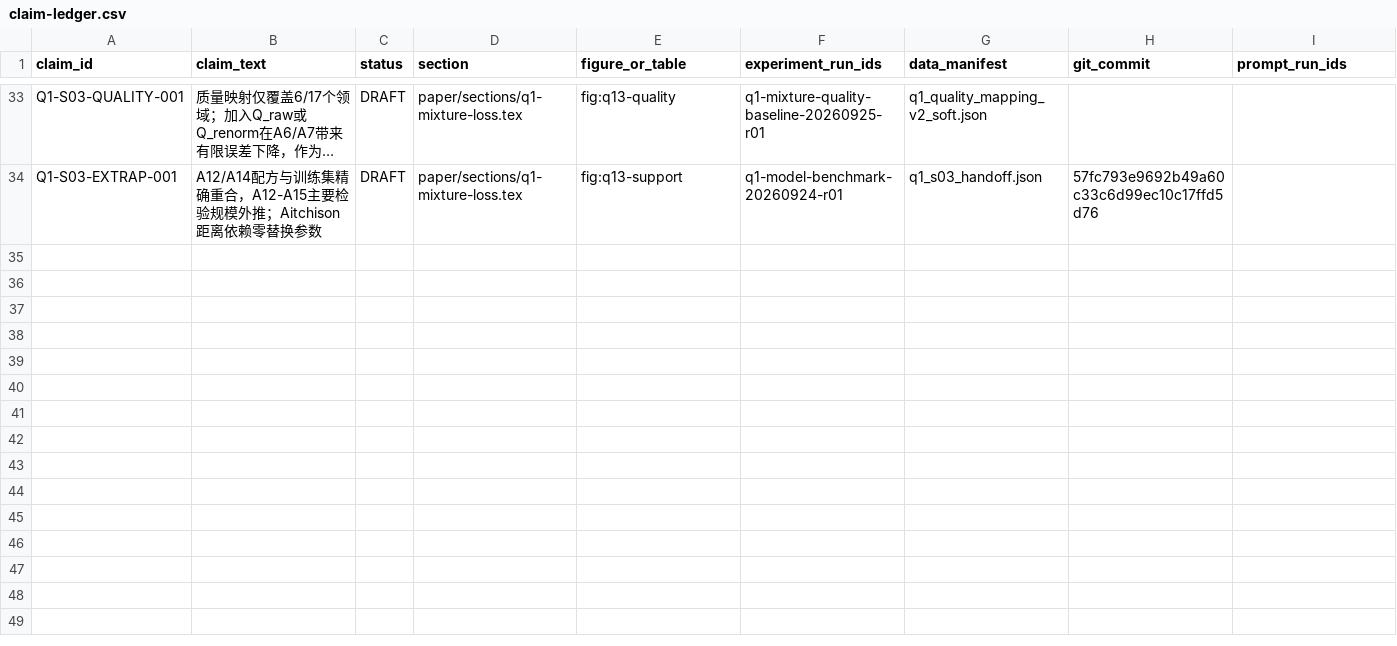
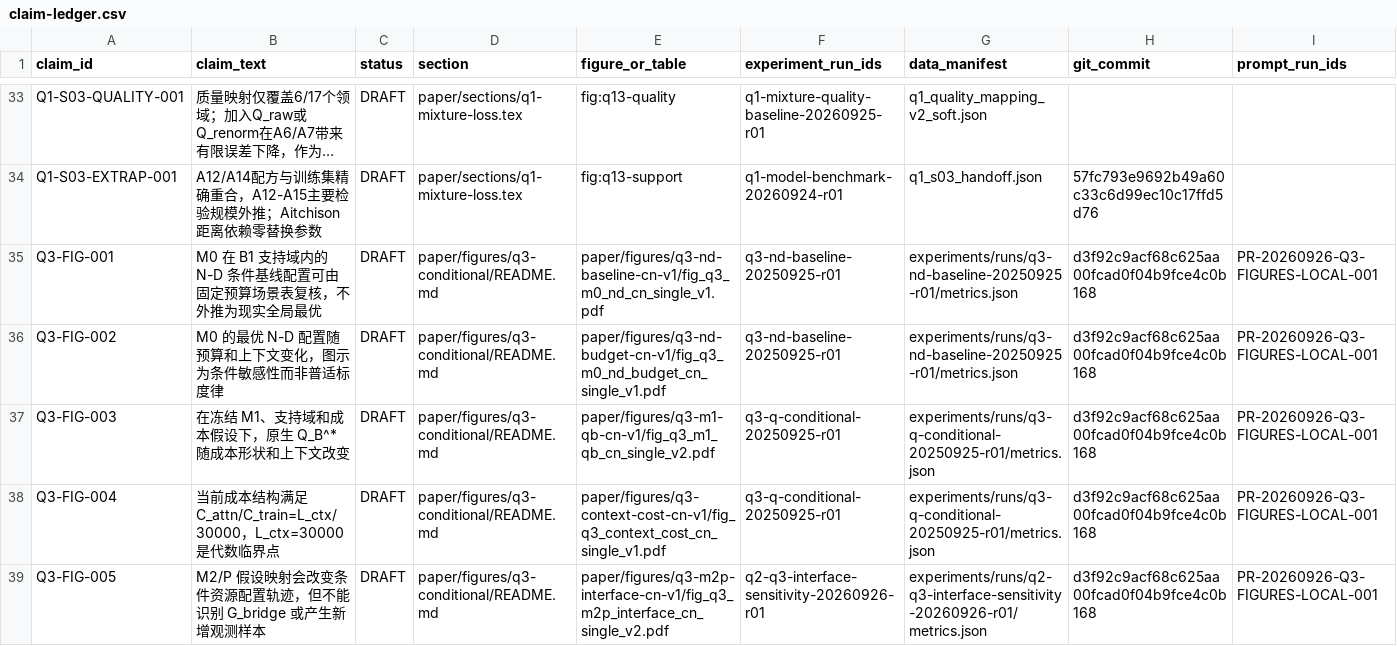
Before and after one commit to xiaoyuankele/huawei-cup-2026-team, a CSV file: paper/claim-ledger.csv, drawn as a sheet; only a part is shown, gaps mark what is left out; long unchanged cells end in …; rows hold the shown columns only; the diff names each change by its address in the sheet, - before the commit and + after, or states it on an @@ line.

Commit message:
paper: add Q3 Chinese single-figure candidate package

```diff
--- a/paper/claim-ledger.csv
+++ b/paper/claim-ledger.csv
+row 35: Q3-FIG-001 | M0 在 B1 支持域内的 N-D 条件基线配置可由固定预算场景表复核，不外推为现实全局最优 | DRAFT | paper/figures/q3-conditional/README.md | paper/figures/q3-nd-baseline-cn-v1/fig_q3_m0_nd_cn_single_v1.pdf | q3-nd-baseline-20250925-r01 | experiments/runs/q3-nd-baseline-20250925-r01/metrics.json | d3f92c9acf68c625aa00fcad0f04b9fce4c0b168 | PR-20260926-Q3-FIGURES-LOCAL-001
+row 36: Q3-FIG-002 | M0 的最优 N-D 配置随预算和上下文变化，图示为条件敏感性而非普适标度律 | DRAFT | paper/figures/q3-conditional/README.md | paper/figures/q3-nd-budget-cn-v1/fig_q3_m0_nd_budget_cn_single_v1.pdf | q3-nd-baseline-20250925-r01 | experiments/runs/q3-nd-baseline-20250925-r01/metrics.json | d3f92c9acf68c625aa00fcad0f04b9fce4c0b168 | PR-20260926-Q3-FIGURES-LOCAL-001
+row 37: Q3-FIG-003 | 在冻结 M1、支持域和成本假设下，原生 Q_B^* 随成本形状和上下文改变 | DRAFT | paper/figures/q3-conditional/README.md | paper/figures/q3-m1-qb-cn-v1/fig_q3_m1_qb_cn_single_v2.pdf | q3-q-conditional-20250925-r01 | experiments/runs/q3-q-conditional-20250925-r01/metrics.json | d3f92c9acf68c625aa00fcad0f04b9fce4c0b168 | PR-20260926-Q3-FIGURES-LOCAL-001
+row 38: Q3-FIG-004 | 当前成本结构满足 C_attn/C_train=L_ctx/30000，L_ctx=30000 是代数临界点 | DRAFT | paper/figures/q3-conditional/README.md | paper/figures/q3-context-cost-cn-v1/fig_q3_context_cost_cn_single_v1.pdf | q3-q-conditional-20250925-r01 | experiments/runs/q3-q-conditional-20250925-r01/metrics.json | d3f92c9acf68c625aa00fcad0f04b9fce4c0b168 | PR-20260926-Q3-FIGURES-LOCAL-001
+row 39: Q3-FIG-005 | M2/P 假设映射会改变条件资源配置轨迹，但不能识别 G_bridge 或产生新增观测样本 | DRAFT | paper/figures/q3-conditional/README.md | paper/figures/q3-m2p-interface-cn-v1/fig_q3_m2p_interface_cn_single_v2.pdf | q2-q3-interface-sensitivity-20260926-r01 | experiments/runs/q2-q3-interface-sensitivity-20260926-r01/metrics.json | d3f92c9acf68c625aa00fcad0f04b9fce4c0b168 | PR-20260926-Q3-FIGURES-LOCAL-001
```
Also changed, not shown: 36 other files.
